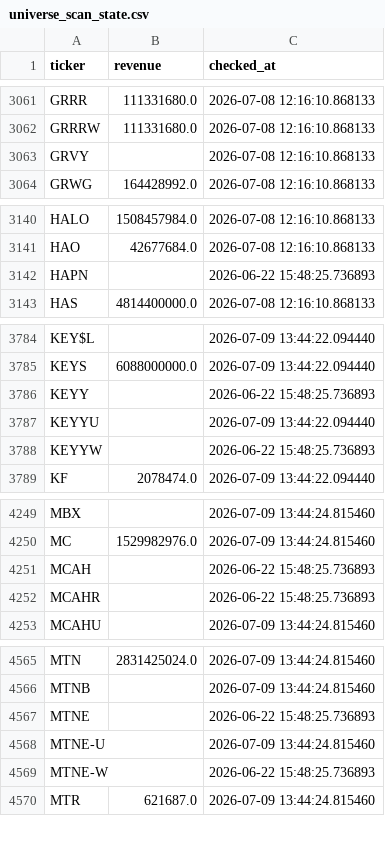
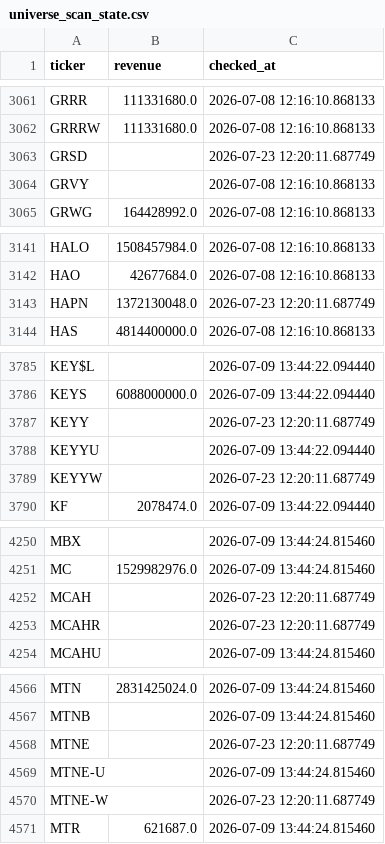
Before and after one commit to Amit33-design/Amit33-network-design, a CSV file: screener/universe_scan_state.csv, drawn as a sheet; only a part is shown, gaps mark what is left out; the diff covers the shown part only.

```diff
--- a/screener/universe_scan_state.csv
+++ b/screener/universe_scan_state.csv
@@ -3062,2 +3062,3 @@ GRRR,111331680.0,2026-07-08 12:16:10.868133
 GRRRW,111331680.0,2026-07-08 12:16:10.868133
+GRSD,,2026-07-23 12:20:11.687749
 GRVY,,2026-07-08 12:16:10.868133
@@ -3141,3 +3142,3 @@ HALO,1508457984.0,2026-07-08 12:16:10.868133
 HAO,42677684.0,2026-07-08 12:16:10.868133
-HAPN,,2026-06-22 15:48:25.736893
+HAPN,1372130048.0,2026-07-23 12:20:11.687749
 HAS,4814400000.0,2026-07-08 12:16:10.868133
@@ -3785,5 +3786,5 @@ KEY$L,,2026-07-09 13:44:22.094440
 KEYS,6088000000.0,2026-07-09 13:44:22.094440
-KEYY,,2026-06-22 15:48:25.736893
+KEYY,,2026-07-23 12:20:11.687749
 KEYYU,,2026-07-09 13:44:22.094440
-KEYYW,,2026-06-22 15:48:25.736893
+KEYYW,,2026-07-23 12:20:11.687749
 KF,2078474.0,2026-07-09 13:44:22.094440
@@ -4250,4 +4251,4 @@ MBX,,2026-07-09 13:44:24.815460
 MC,1529982976.0,2026-07-09 13:44:24.815460
-MCAH,,2026-06-22 15:48:25.736893
-MCAHR,,2026-06-22 15:48:25.736893
+MCAH,,2026-07-23 12:20:11.687749
+MCAHR,,2026-07-23 12:20:11.687749
 MCAHU,,2026-07-09 13:44:24.815460
@@ -4566,5 +4567,5 @@ MTN,2831425024.0,2026-07-09 13:44:24.815460
 MTNB,,2026-07-09 13:44:24.815460
-MTNE,,2026-06-22 15:48:25.736893
+MTNE,,2026-07-23 12:20:11.687749
 MTNE-U,,2026-07-09 13:44:24.815460
-MTNE-W,,2026-06-22 15:48:25.736893
+MTNE-W,,2026-07-23 12:20:11.687749
 MTR,621687.0,2026-07-09 13:44:24.815460
```
Also changed, not shown: 3 added rows and 8 edited cells elsewhere in this file, screener/universe_1b_revenue.csv.
